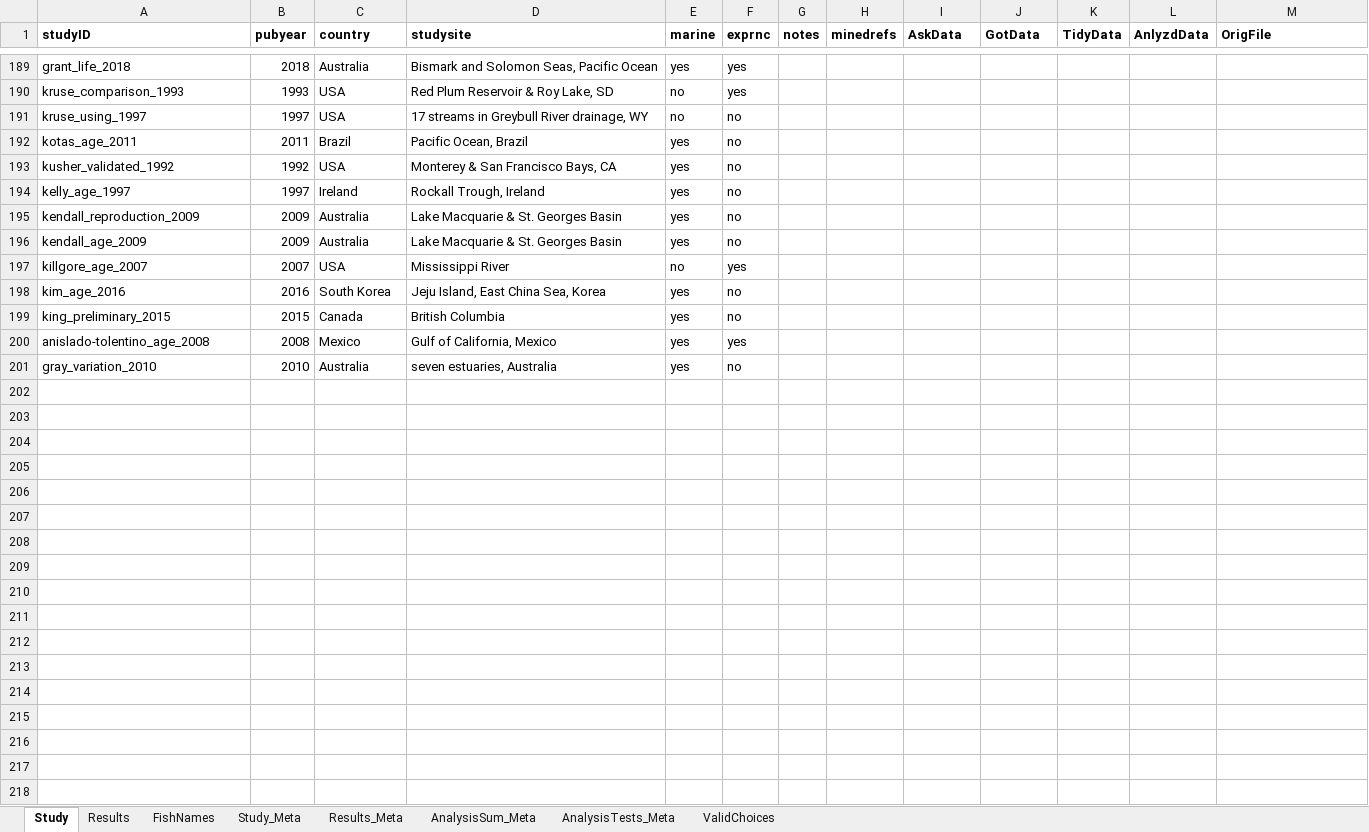
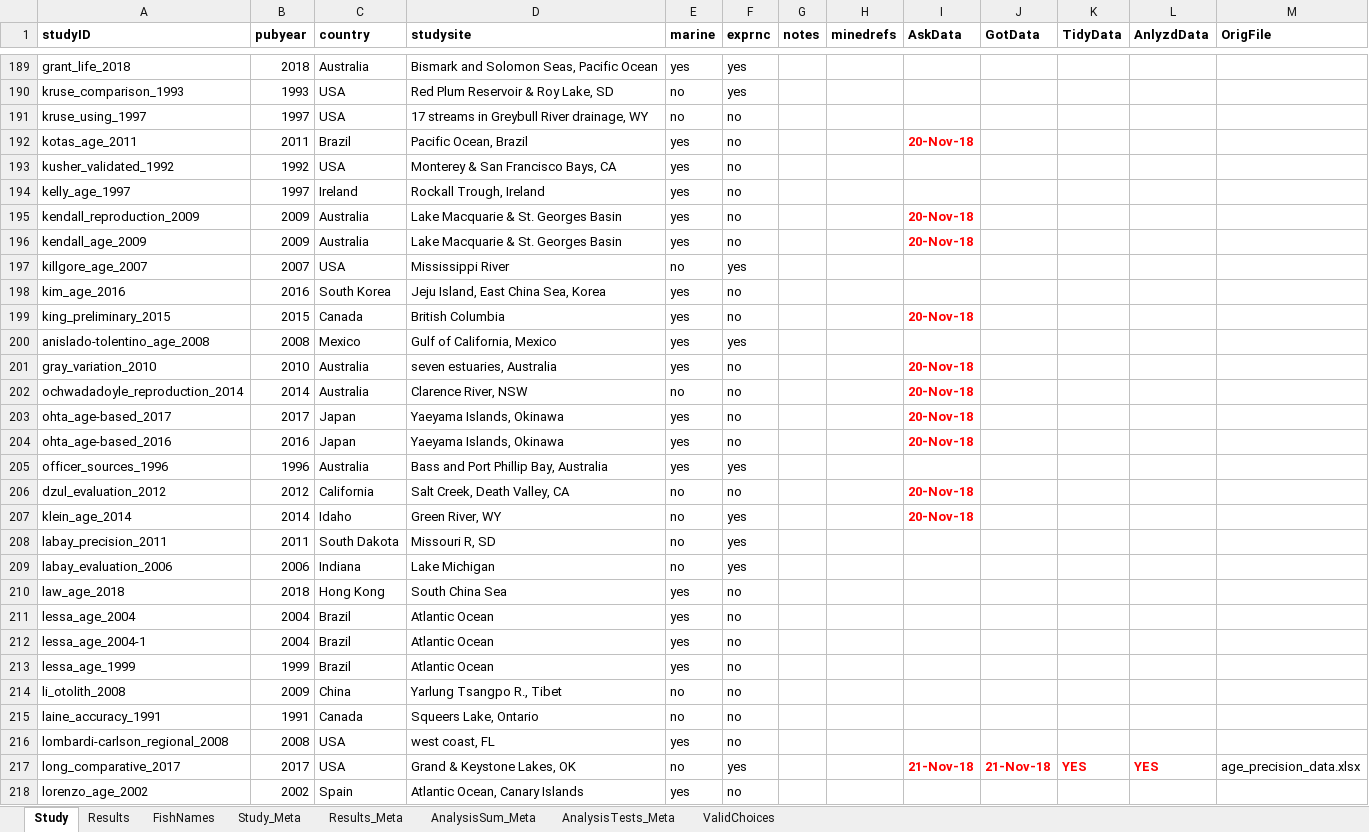
Before and after one commit to droglenc/AgePrecision, an Excel workbook: data/Literature_Review.xlsx, sheet Study, drawn as a sheet; only a part is shown, gaps mark what is left out; values as stored, in another font and other column widths than the file's, no borders; charts and pictures not drawn; the diff covers the shown part only; the diff names each change by its address in the sheet, - before the commit and + after, or states it on an @@ line.

```diff
--- a/data/Literature_Review.xlsx (sheet Study)
+++ b/data/Literature_Review.xlsx (sheet Study)
-I192 (AskData): (empty)
+I192 (AskData): 20-Nov-18
-I195:I196 (AskData): (empty)
+I195:I196 (AskData): 20-Nov-18
-I199 (AskData): (empty)
+I199 (AskData): 20-Nov-18
-I201 (AskData): (empty)
+I201 (AskData): 20-Nov-18
+row 202: ochwadadoyle_reproduction_2014 | 2014 | Australia | Clarence River, NSW | no | no |  |  | 20-Nov-18
+row 203: ohta_age-based_2017 | 2017 | Japan | Yaeyama Islands, Okinawa | yes | no |  |  | 20-Nov-18
+row 204: ohta_age-based_2016 | 2016 | Japan | Yaeyama Islands, Okinawa | yes | no |  |  | 20-Nov-18
+row 205: officer_sources_1996 | 1996 | Australia | Bass and Port Phillip Bay, Australia | yes | yes
+row 206: dzul_evaluation_2012 | 2012 | California | Salt Creek, Death Valley, CA | no | no |  |  | 20-Nov-18
+row 207: klein_age_2014 | 2014 | Idaho | Green River, WY | no | yes |  |  | 20-Nov-18
+row 208: labay_precision_2011 | 2011 | South Dakota | Missouri R, SD | no | yes
+row 209: labay_evaluation_2006 | 2006 | Indiana | Lake Michigan | no | yes
+row 210: law_age_2018 | 2018 | Hong Kong | South China Sea | yes | no
+row 211: lessa_age_2004 | 2004 | Brazil | Atlantic Ocean | yes | no
+row 212: lessa_age_2004-1 | 2004 | Brazil | Atlantic Ocean | yes | no
+row 213: lessa_age_1999 | 1999 | Brazil | Atlantic Ocean | yes | no
+row 214: li_otolith_2008 | 2009 | China | Yarlung Tsangpo R., Tibet | no | no
+row 215: laine_accuracy_1991 | 1991 | Canada | Squeers Lake, Ontario | no | no
+row 216: lombardi-carlson_regional_2008 | 2008 | USA | west coast, FL | yes | no
+row 217: long_comparative_2017 | 2017 | USA | Grand & Keystone Lakes, OK | no | yes |  |  | 21-Nov-18 | 21-Nov-18 | YES | YES | age_precision_data.xlsx
+row 218: lorenzo_age_2002 | 2002 | Spain | Atlantic Ocean, Canary Islands | yes | no
```
Also changed, not shown: 15 added rows and 6 edited cells elsewhere in this sheet, sheet Results, sheet FishNames, 4 other files.
